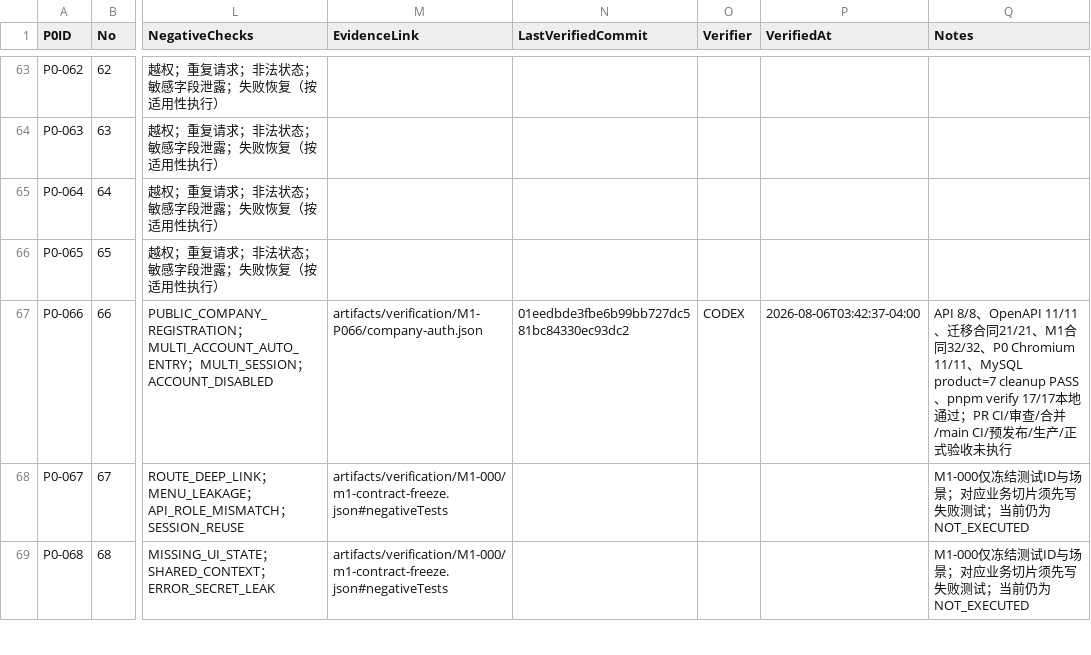
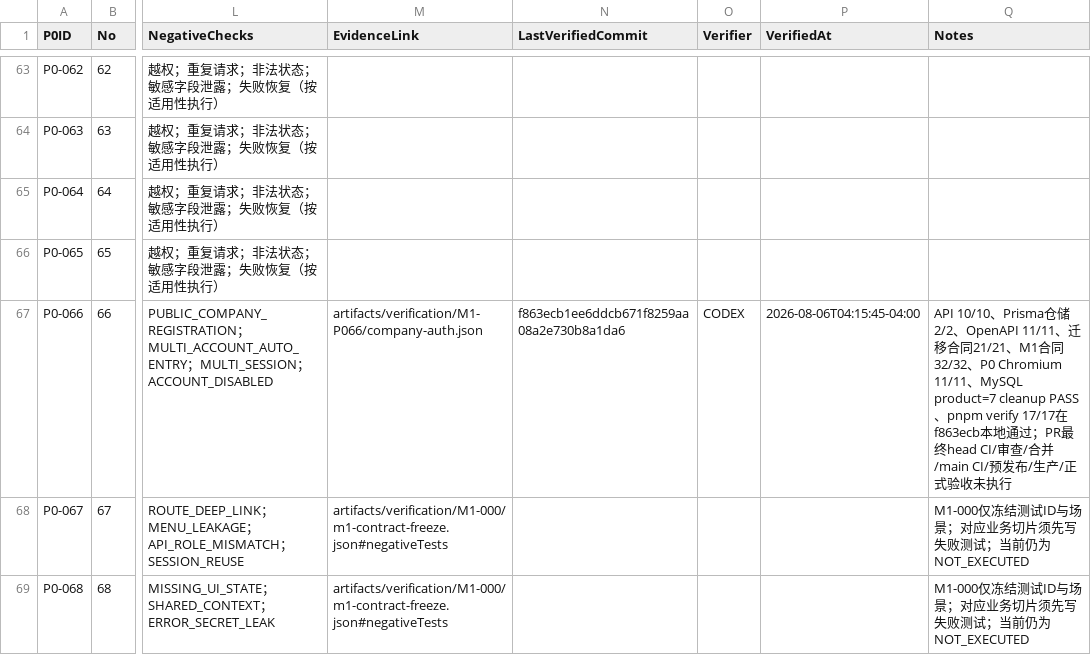
Before and after one commit to EasyStep-lee/flt1, a CSV file: 福礼社Codex5.6开发执行包V1.1/04-P0-1至P0-119验收矩阵.csv, drawn as a sheet; only a part is shown, gaps mark what is left out; the diff names each change by its address in the sheet, - before the commit and + after, or states it on an @@ line.

```diff
--- a/福礼社Codex5.6开发执行包V1.1/04-P0-1至P0-119验收矩阵.csv
+++ b/福礼社Codex5.6开发执行包V1.1/04-P0-1至P0-119验收矩阵.csv
-N67 (LastVerifiedCommit): 01eedbde3fbe6b99bb727dc581bc84330ec93dc2
+N67 (LastVerifiedCommit): f863ecb1ee6ddcb671f8259aa08a2e730b8a1da6
-P67 (VerifiedAt): 2026-08-06T03:42:37-04:00
+P67 (VerifiedAt): 2026-08-06T04:15:45-04:00
-Q67 (Notes): API 8/8、OpenAPI 11/11、迁移合同21/21、M1合同32/32、P0 Chromium 11/11、MySQL product=7 cleanup PASS、pnpm verify 17/17本地通过；PR CI/审…
+Q67 (Notes): API 10/10、Prisma仓储2/2、OpenAPI 11/11、迁移合同21/21、M1合同32/32、P0 Chromium 11/11、MySQL product=7 cleanup PASS、pnpm verify 17/17在f863ecb本地通过；PR最终head CI/审…
```
Also changed, not shown: 福礼社Codex5.6开发执行包V1.1/03-任务台账.csv, 福礼社Codex5.6开发执行包V1.1/10-测试证据登记.csv, 5 other files.
